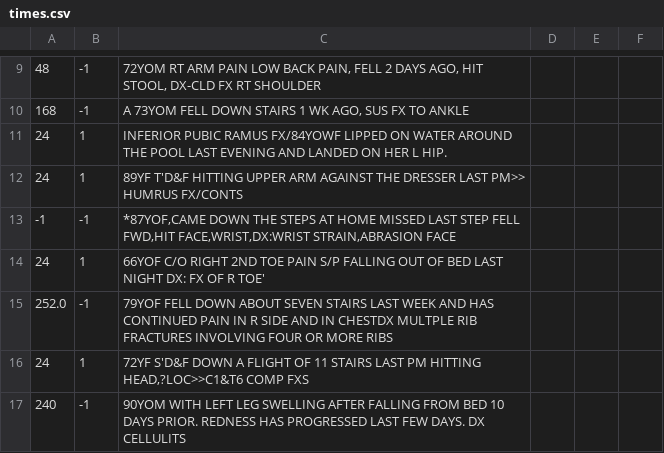
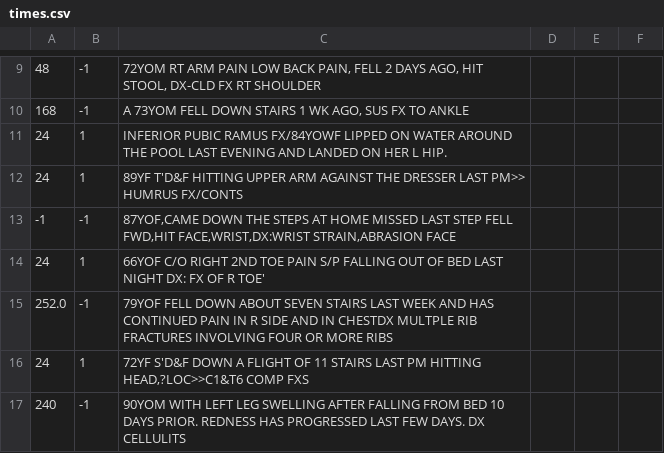
Before and after one commit to lisatwyw/AI4SocialGood, a CSV file: n2023/data/times.csv, drawn as a sheet; only a part is shown, gaps mark what is left out; the diff names each change by its address in the sheet, - before the commit and + after, or states it on an @@ line.

Commit message:
Update times.csv

```diff
--- a/n2023/data/times.csv
+++ b/n2023/data/times.csv
-C13: *87YOF,CAME DOWN THE…
+C13: 87YOF,CAME DOWN THE…
```
